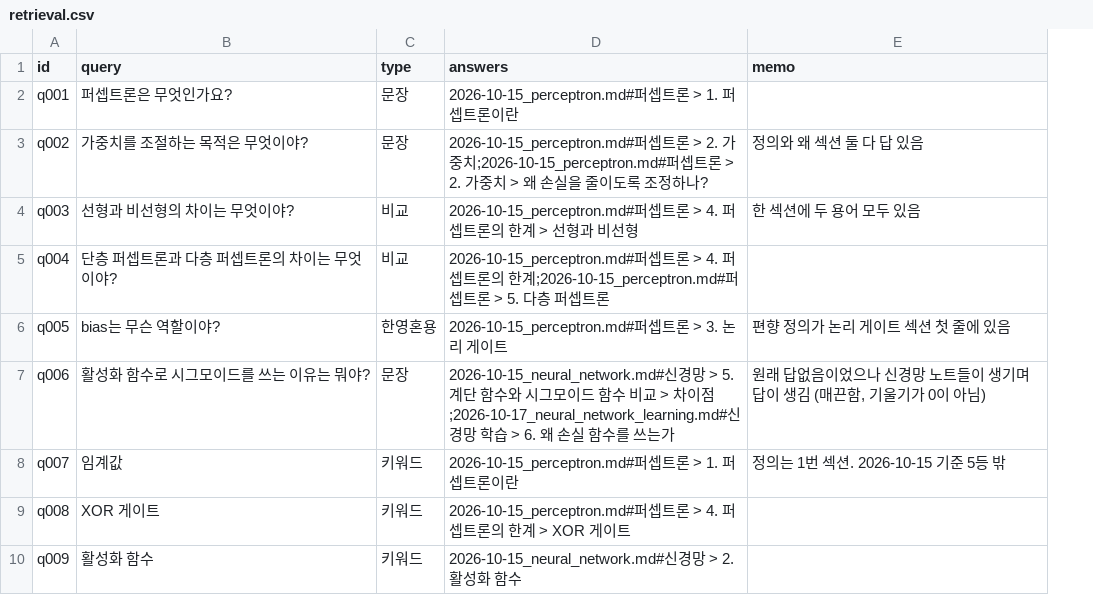
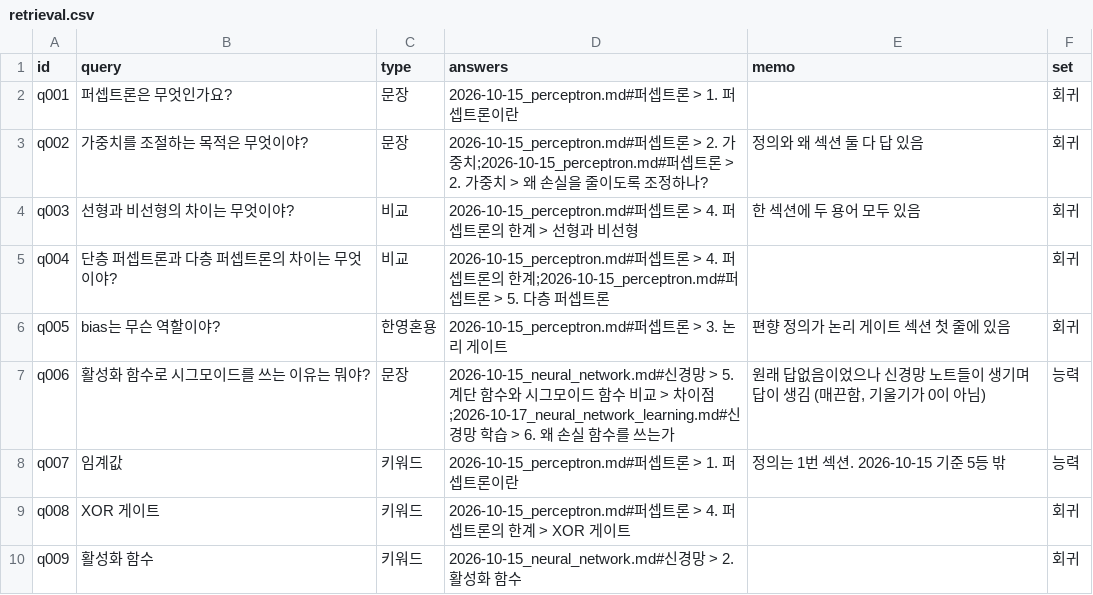
Before and after one commit to woolnd/chagok, a CSV file: eval/retrieval.csv, drawn as a sheet; only a part is shown; the diff names each change by its address in the sheet, - before the commit and + after, or states it on an @@ line.

Commit message:
test: 평가셋을 회귀/능력으로 나누는 set 열 추가

```diff
--- a/eval/retrieval.csv
+++ b/eval/retrieval.csv
+column F (set), rows 2-10: 회귀 | 회귀 | 회귀 | 회귀 | 회귀 | 능력 | 능력 | 회귀 | 회귀
```
